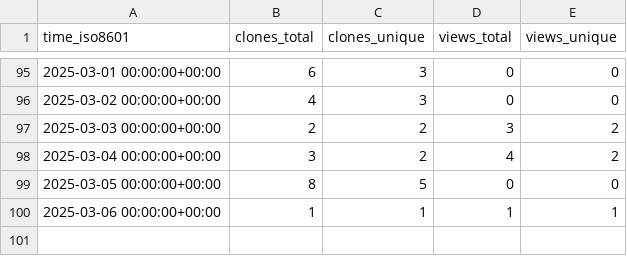
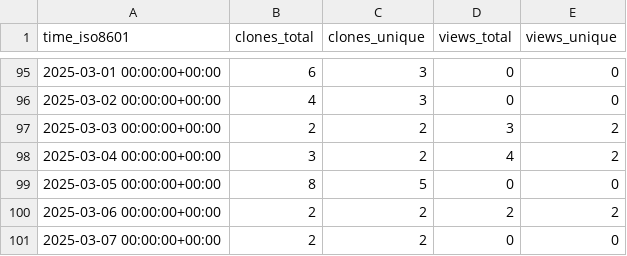
Before and after one commit to cubicleguy/ess_imu_driver, a CSV file: cubicleguy/ess_imu_driver/ghrs-data/views_clones_aggregate.csv, drawn as a sheet; only a part is shown, gaps mark what is left out.

```diff
--- a/cubicleguy/ess_imu_driver/ghrs-data/views_clones_aggregate.csv
+++ b/cubicleguy/ess_imu_driver/ghrs-data/views_clones_aggregate.csv
@@ -99,2 +99,3 @@ time_iso8601,clones_total,clones_unique,views_total,views_unique
 2025-03-05 00:00:00+00:00,8,5,0,0
-2025-03-06 00:00:00+00:00,1,1,1,1
+2025-03-06 00:00:00+00:00,2,2,2,2
+2025-03-07 00:00:00+00:00,2,2,0,0
```
Also changed, not shown: 1 other file.
